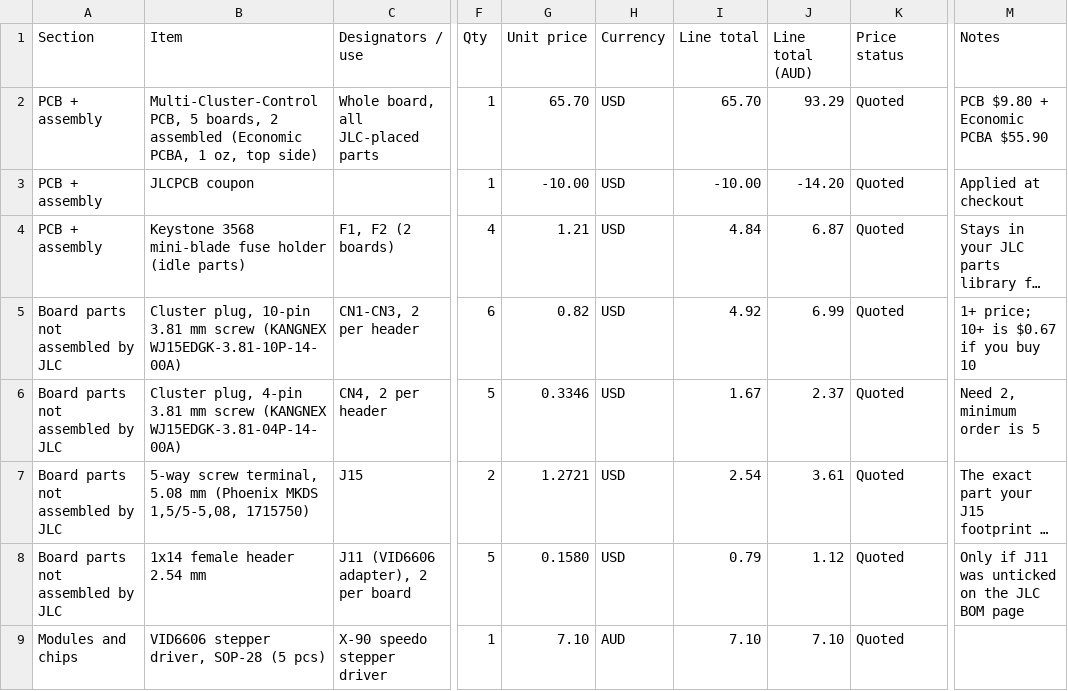
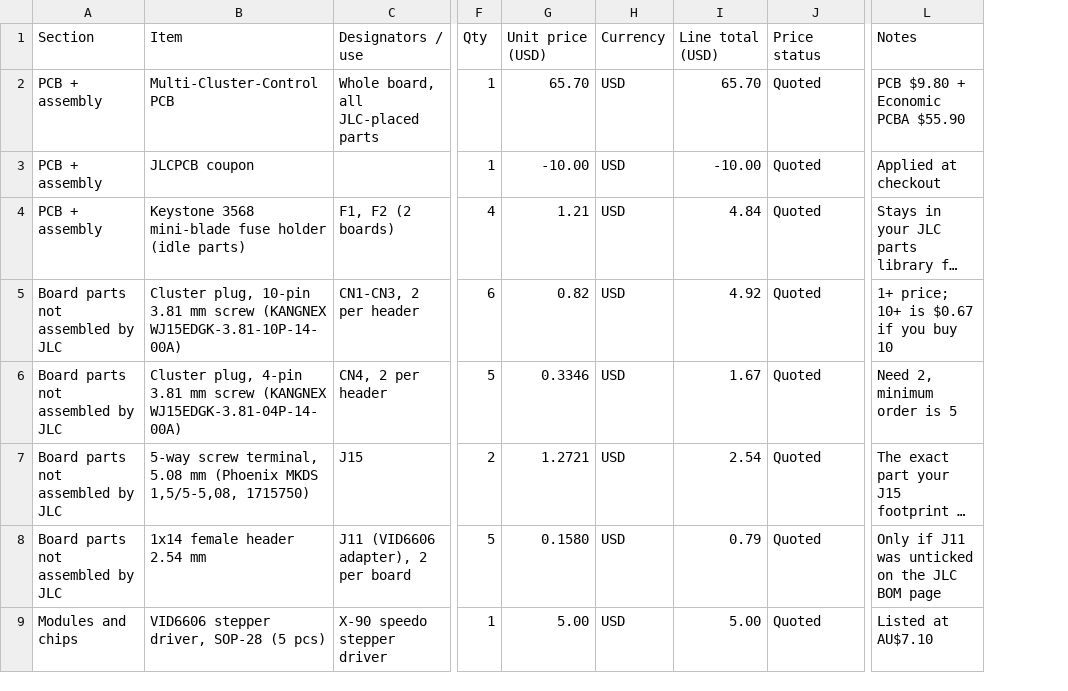
Before and after one commit to vkar9898/Multi-Cluster-Control, a CSV file: bom.csv, drawn as a sheet; only a part is shown, gaps mark what is left out; long unchanged cells end in …; removed rows and columns are numbered as before the commit, all else as after; the diff covers the shown part only; the diff names each change by its address in the sheet, - before the commit and + after, or states it on an @@ line.

Commit message:
Revise BOM with updated parts and shipping costs
Updated BOM with new pricing and item details.

```diff
--- a/bom.csv
+++ b/bom.csv
-column J (Line total (AUD)), rows 2-9: 93.29 | -14.20 | 6.87 | 6.99 | 2.37 | 3.61 | 1.12 | 7.10
-G1: Unit price
+G1: Unit price (USD)
-I1: Line total
+I1: Line total (USD)
-B2 (Item): Multi-Cluster-Control PCB, 5 boards, 2 assembled (Economic PCBA, 1 oz, top side)
+B2 (Item): Multi-Cluster-Control PCB
-G9 (Unit price (USD)): 7.10
+G9 (Unit price (USD)): 5.00
-H9 (Currency): AUD
+H9 (Currency): USD
-I9 (Line total (USD)): 7.10
+I9 (Line total (USD)): 5.00
-L9 (Notes): (empty)
+L9 (Notes): Listed at AU$7.10
```
Also changed, not shown: 69 edited cells elsewhere in this file.
